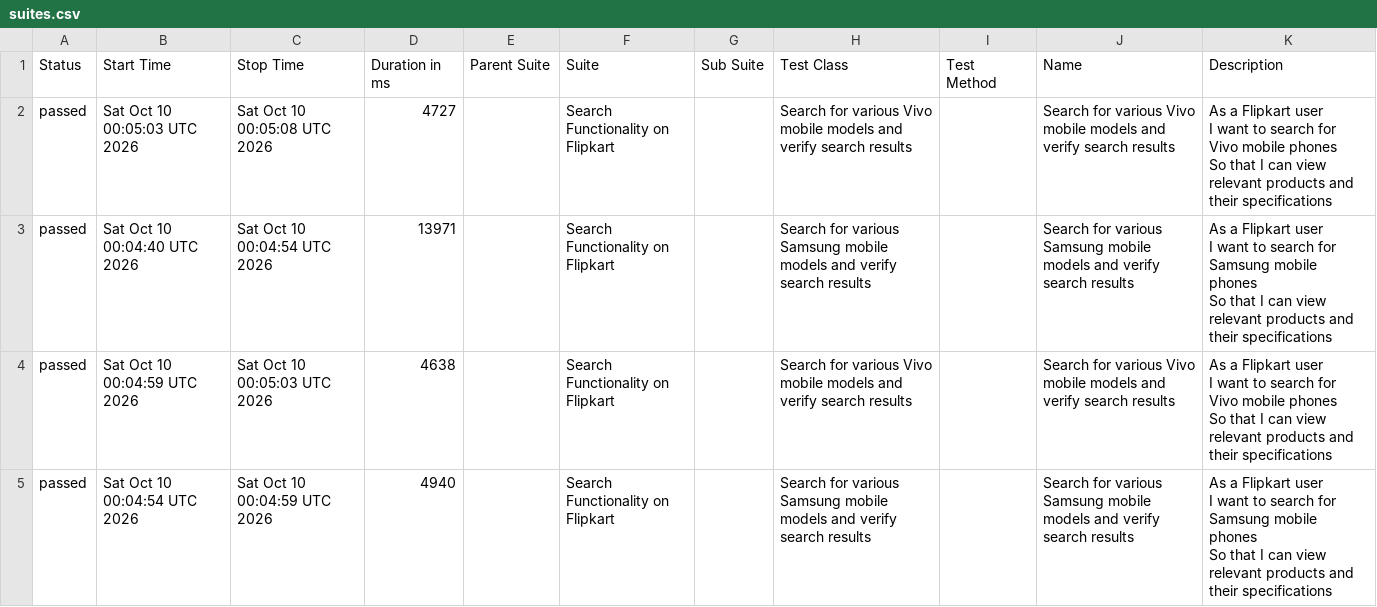
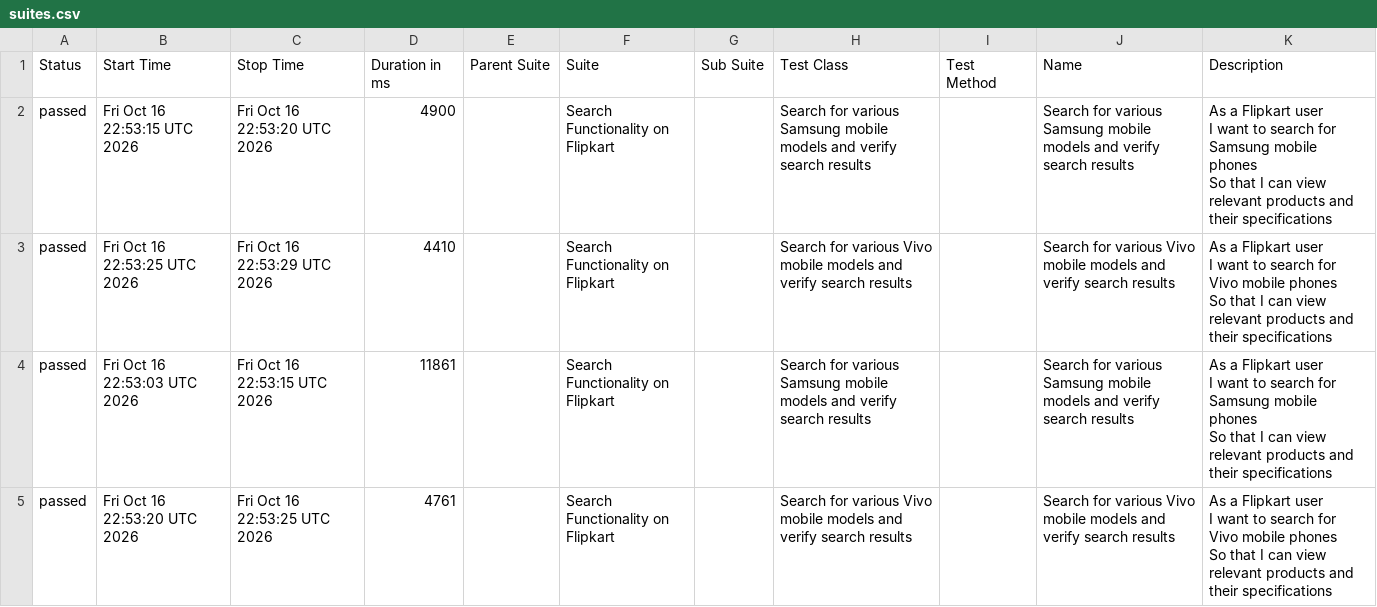
Before and after one commit to sanjeetkumar1986/TestAutomationUI-Flipkart, a CSV file: data/suites.csv, drawn as a sheet.

```diff
--- a/data/suites.csv
+++ b/data/suites.csv
@@ -1,13 +1,13 @@
 "Status","Start Time","Stop Time","Duration in ms","Parent Suite","Suite","Sub Suite","Test Class","Test Method","Name","Description"
-"passed","Sat Oct 10 00:05:03 UTC 2026","Sat Oct 10 00:05:08 UTC 2026","4727","","Search Functionality on Flipkart","","Search for various Vivo mobile models and verify search results","","Search for various Vivo mobile models and verify search results","  As a Flipkart user
-  I want to search for Vivo mobile phones
-  So that I can view relevant products and their specifications"
-"passed","Sat Oct 10 00:04:40 UTC 2026","Sat Oct 10 00:04:54 UTC 2026","13971","","Search Functionality on Flipkart","","Search for various Samsung mobile models and verify search results","","Search for various Samsung mobile models and verify search results","  As a Flipkart user
-  I want to search for Samsung mobile phones
-  So that I can view relevant products and their specifications"
-"passed","Sat Oct 10 00:04:59 UTC 2026","Sat Oct 10 00:05:03 UTC 2026","4638","","Search Functionality on Flipkart","","Search for various Vivo mobile models and verify search results","","Search for various Vivo mobile models and verify search results","  As a Flipkart user
-  I want to search for Vivo mobile phones
-  So that I can view relevant products and their specifications"
-"passed","Sat Oct 10 00:04:54 UTC 2026","Sat Oct 10 00:04:59 UTC 2026","4940","","Search Functionality on Flipkart","","Search for various Samsung mobile models and verify search results","","Search for various Samsung mobile models and verify search results","  As a Flipkart user
-  I want to search for Samsung mobile phones
-  So that I can view relevant products and their specifications"
+"passed","Fri Oct 16 22:53:15 UTC 2026","Fri Oct 16 22:53:20 UTC 2026","4900","","Search Functionality on Flipkart","","Search for various Samsung mobile models and verify search results","","Search for various Samsung mobile models and verify search results","  As a Flipkart user
+  I want to search for Samsung mobile phones
+  So that I can view relevant products and their specifications"
+"passed","Fri Oct 16 22:53:25 UTC 2026","Fri Oct 16 22:53:29 UTC 2026","4410","","Search Functionality on Flipkart","","Search for various Vivo mobile models and verify search results","","Search for various Vivo mobile models and verify search results","  As a Flipkart user
+  I want to search for Vivo mobile phones
+  So that I can view relevant products and their specifications"
+"passed","Fri Oct 16 22:53:03 UTC 2026","Fri Oct 16 22:53:15 UTC 2026","11861","","Search Functionality on Flipkart","","Search for various Samsung mobile models and verify search results","","Search for various Samsung mobile models and verify search results","  As a Flipkart user
+  I want to search for Samsung mobile phones
+  So that I can view relevant products and their specifications"
+"passed","Fri Oct 16 22:53:20 UTC 2026","Fri Oct 16 22:53:25 UTC 2026","4761","","Search Functionality on Flipkart","","Search for various Vivo mobile models and verify search results","","Search for various Vivo mobile models and verify search results","  As a Flipkart user
+  I want to search for Vivo mobile phones
+  So that I can view relevant products and their specifications"
```
Also changed, not shown: data/behaviors.csv, 22 other files.
